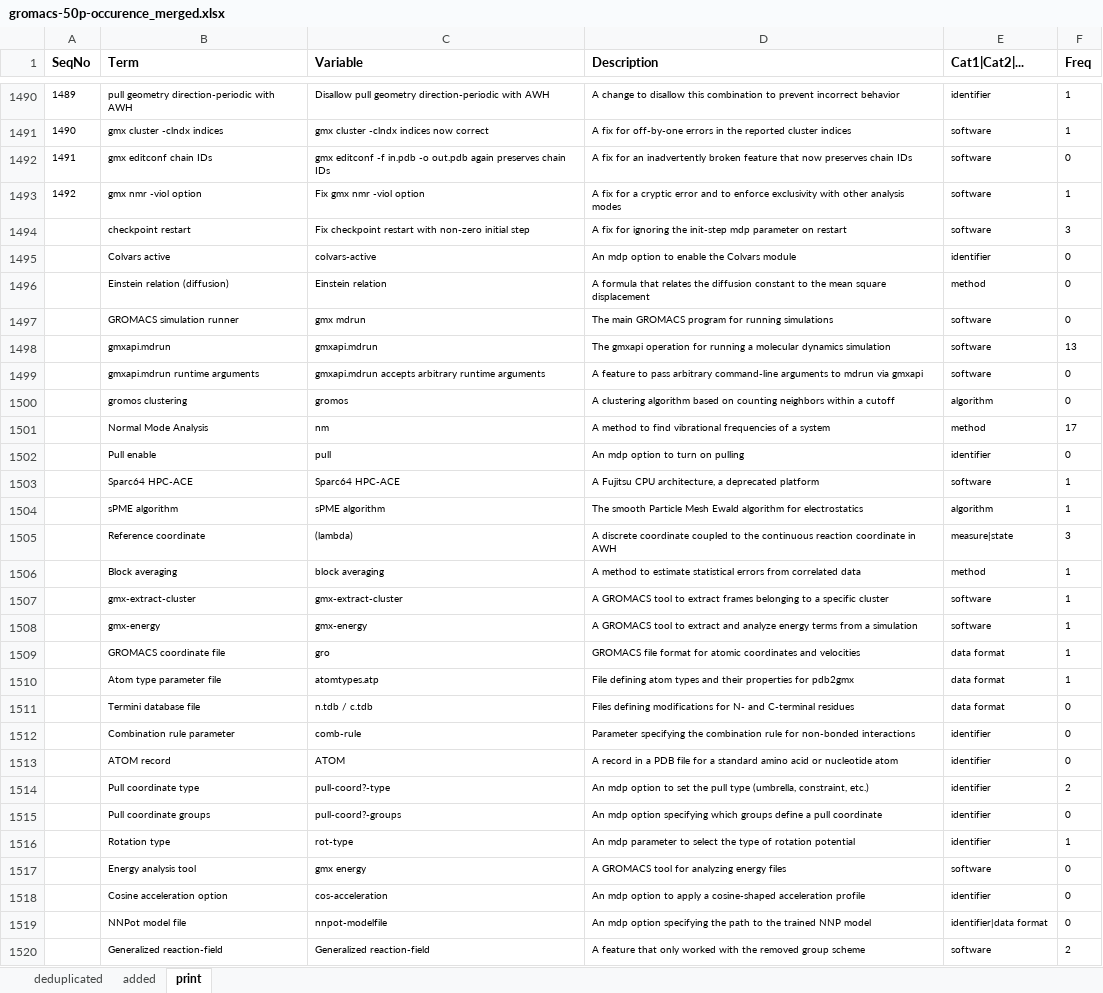
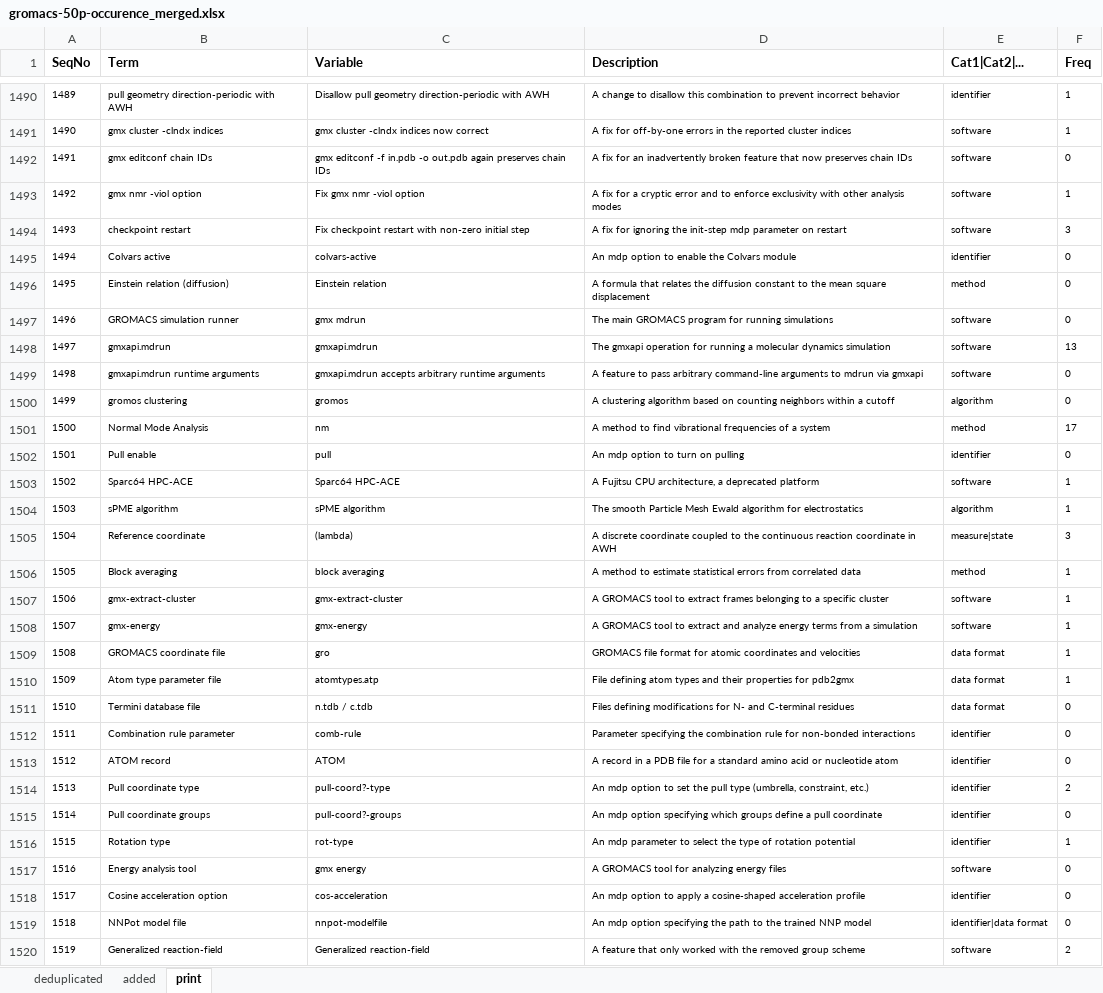
Before and after one commit to CPCLab/molsim-ontology, an Excel workbook: src/ontology/terms-extraction/gromacs-50p-occurence_merged.xlsx, sheet print, drawn as a sheet; only a part is shown, gaps mark what is left out; values as stored, in another font and other column widths than the file's, no borders; table styles not drawn; the diff names each change by its address in the sheet, - before the commit and + after, or states it on an @@ line.

```diff
--- a/src/ontology/terms-extraction/gromacs-50p-occurence_merged.xlsx (sheet print)
+++ b/src/ontology/terms-extraction/gromacs-50p-occurence_merged.xlsx (sheet print)
-A1494 (SeqNo): (empty)
+A1494 (SeqNo): 1493
-A1495 (SeqNo): (empty)
+A1495 (SeqNo): 1494
-A1496 (SeqNo): (empty)
+A1496 (SeqNo): 1495
-A1497 (SeqNo): (empty)
+A1497 (SeqNo): 1496
-A1498 (SeqNo): (empty)
+A1498 (SeqNo): 1497
-A1499 (SeqNo): (empty)
+A1499 (SeqNo): 1498
-A1500 (SeqNo): (empty)
+A1500 (SeqNo): 1499
-A1501 (SeqNo): (empty)
+A1501 (SeqNo): 1500
-A1502 (SeqNo): (empty)
+A1502 (SeqNo): 1501
-A1503 (SeqNo): (empty)
+A1503 (SeqNo): 1502
-A1504 (SeqNo): (empty)
+A1504 (SeqNo): 1503
-A1505 (SeqNo): (empty)
+A1505 (SeqNo): 1504
-A1506 (SeqNo): (empty)
+A1506 (SeqNo): 1505
-A1507 (SeqNo): (empty)
+A1507 (SeqNo): 1506
-A1508 (SeqNo): (empty)
+A1508 (SeqNo): 1507
-A1509 (SeqNo): (empty)
+A1509 (SeqNo): 1508
-A1510 (SeqNo): (empty)
+A1510 (SeqNo): 1509
-A1511 (SeqNo): (empty)
+A1511 (SeqNo): 1510
-A1512 (SeqNo): (empty)
+A1512 (SeqNo): 1511
-A1513 (SeqNo): (empty)
+A1513 (SeqNo): 1512
-A1514 (SeqNo): (empty)
+A1514 (SeqNo): 1513
-A1515 (SeqNo): (empty)
+A1515 (SeqNo): 1514
-A1516 (SeqNo): (empty)
+A1516 (SeqNo): 1515
-A1517 (SeqNo): (empty)
+A1517 (SeqNo): 1516
-A1518 (SeqNo): (empty)
+A1518 (SeqNo): 1517
-A1519 (SeqNo): (empty)
+A1519 (SeqNo): 1518
-A1520 (SeqNo): (empty)
+A1520 (SeqNo): 1519
```
Also changed, not shown: src/ontology/terms-extraction/amber and cpptraj term addition status.xlsx, 1 other file.
